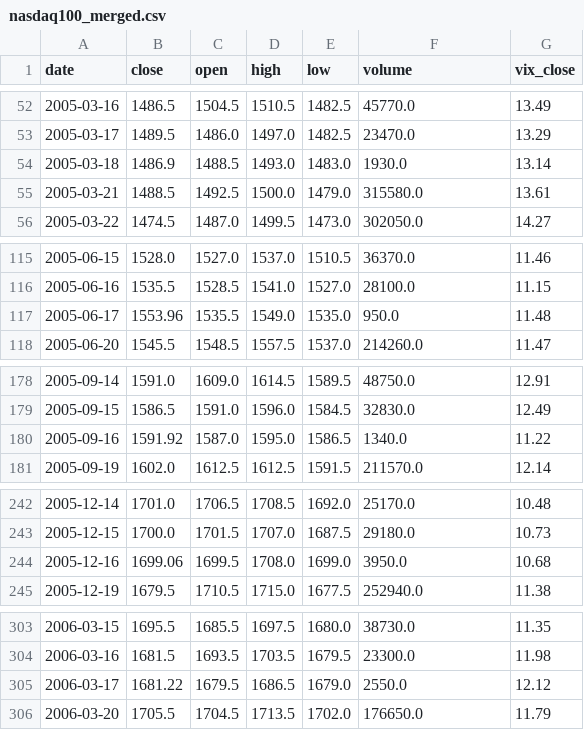
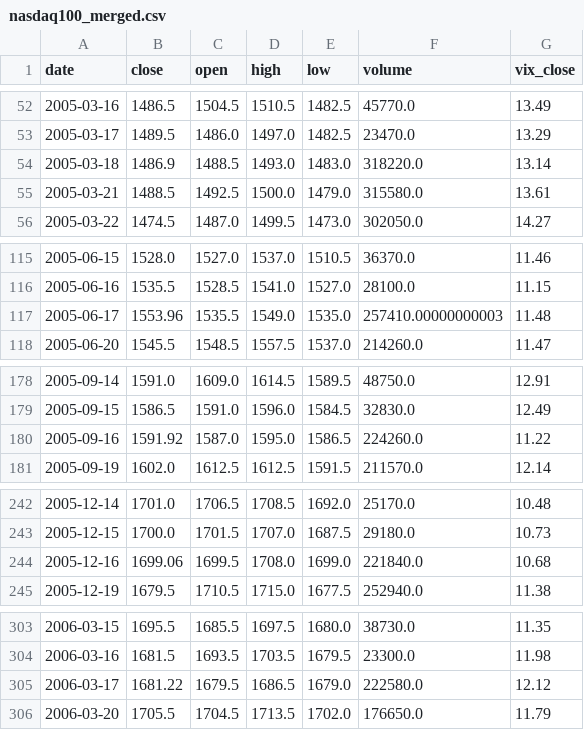
Before and after one commit to nikipehlivanov/thesis-ml-distribution-shift, a CSV file: bachelor-thesis/data/processed/nasdaq100_merged.csv, drawn as a sheet; only a part is shown, gaps mark what is left out; the diff covers the shown part only.

```diff
--- a/bachelor-thesis/data/processed/nasdaq100_merged.csv
+++ b/bachelor-thesis/data/processed/nasdaq100_merged.csv
@@ -53,3 +53,3 @@ date,close,open,high,low,volume,vix_close
 2005-03-17,1489.5,1486.0,1497.0,1482.5,23470.0,13.29
-2005-03-18,1486.9,1488.5,1493.0,1483.0,1930.0,13.14
+2005-03-18,1486.9,1488.5,1493.0,1483.0,318220.0,13.14
 2005-03-21,1488.5,1492.5,1500.0,1479.0,315580.0,13.61
@@ -116,3 +116,3 @@ date,close,open,high,low,volume,vix_close
 2005-06-16,1535.5,1528.5,1541.0,1527.0,28100.0,11.15
-2005-06-17,1553.96,1535.5,1549.0,1535.0,950.0,11.48
+2005-06-17,1553.96,1535.5,1549.0,1535.0,257410.00000000003,11.48
 2005-06-20,1545.5,1548.5,1557.5,1537.0,214260.0,11.47
@@ -179,3 +179,3 @@ date,close,open,high,low,volume,vix_close
 2005-09-15,1586.5,1591.0,1596.0,1584.5,32830.0,12.49
-2005-09-16,1591.92,1587.0,1595.0,1586.5,1340.0,11.22
+2005-09-16,1591.92,1587.0,1595.0,1586.5,224260.0,11.22
 2005-09-19,1602.0,1612.5,1612.5,1591.5,211570.0,12.14
@@ -243,3 +243,3 @@ date,close,open,high,low,volume,vix_close
 2005-12-15,1700.0,1701.5,1707.0,1687.5,29180.0,10.73
-2005-12-16,1699.06,1699.5,1708.0,1699.0,3950.0,10.68
+2005-12-16,1699.06,1699.5,1708.0,1699.0,221840.0,10.68
 2005-12-19,1679.5,1710.5,1715.0,1677.5,252940.0,11.38
@@ -304,3 +304,3 @@ date,close,open,high,low,volume,vix_close
 2006-03-16,1681.5,1693.5,1703.5,1679.5,23300.0,11.98
-2006-03-17,1681.22,1679.5,1686.5,1679.0,2550.0,12.12
+2006-03-17,1681.22,1679.5,1686.5,1679.0,222580.0,12.12
 2006-03-20,1705.5,1704.5,1713.5,1702.0,176650.0,11.79
```
Also changed, not shown: 60 edited cells elsewhere in this file, bachelor-thesis/data/processed/sp500_merged.csv, bachelor-thesis/data/splits/nasdaq100_train.csv, 50 other files.
